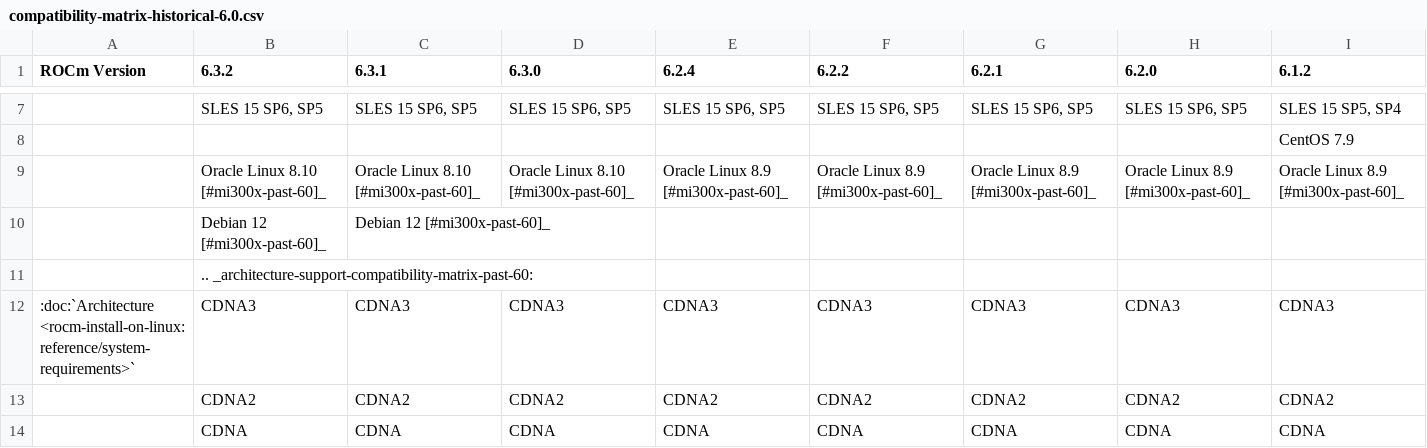
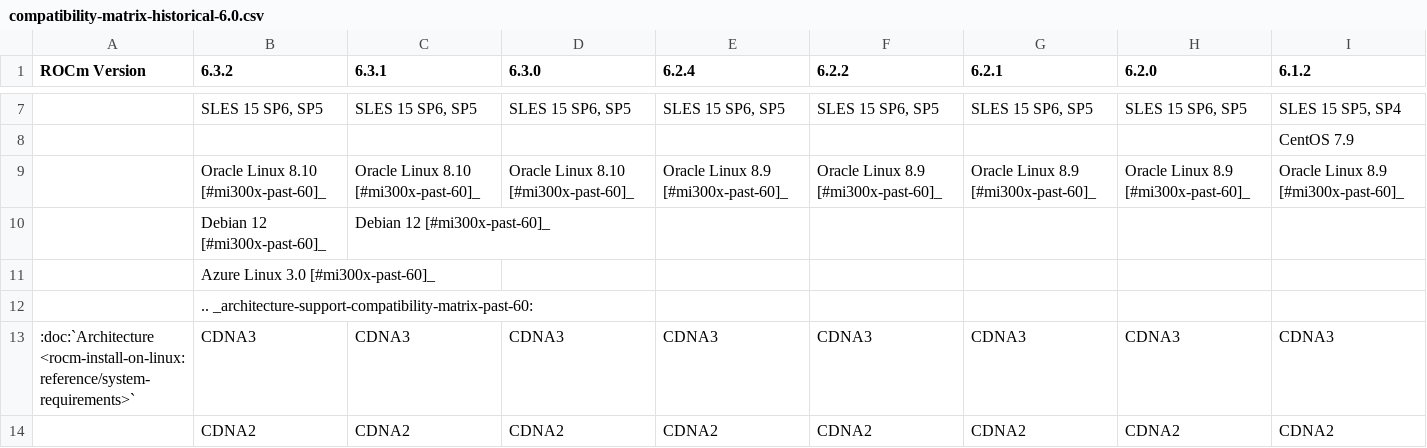
Before and after one commit to hanzoai/ROCm, a CSV file: docs/compatibility/compatibility-matrix-historical-6.0.csv, drawn as a sheet; only a part is shown, gaps mark what is left out; the shorter side is filled out with more unchanged rows; rows hold the shown columns only; the diff names each change by its address in the sheet, - before the commit and + after, or states it on an @@ line.

Commit message:
Azure linux 3.0 support added to 6.3.2 (#281)
* Azure linux 3.0 support added

* Kernel version updated to 6.6

```diff
--- a/docs/compatibility/compatibility-matrix-historical-6.0.csv
+++ b/docs/compatibility/compatibility-matrix-historical-6.0.csv
+row 11:  | Azure Linux 3.0 [#mi300x-past-60]_
```
Also changed, not shown: 1 other file.
